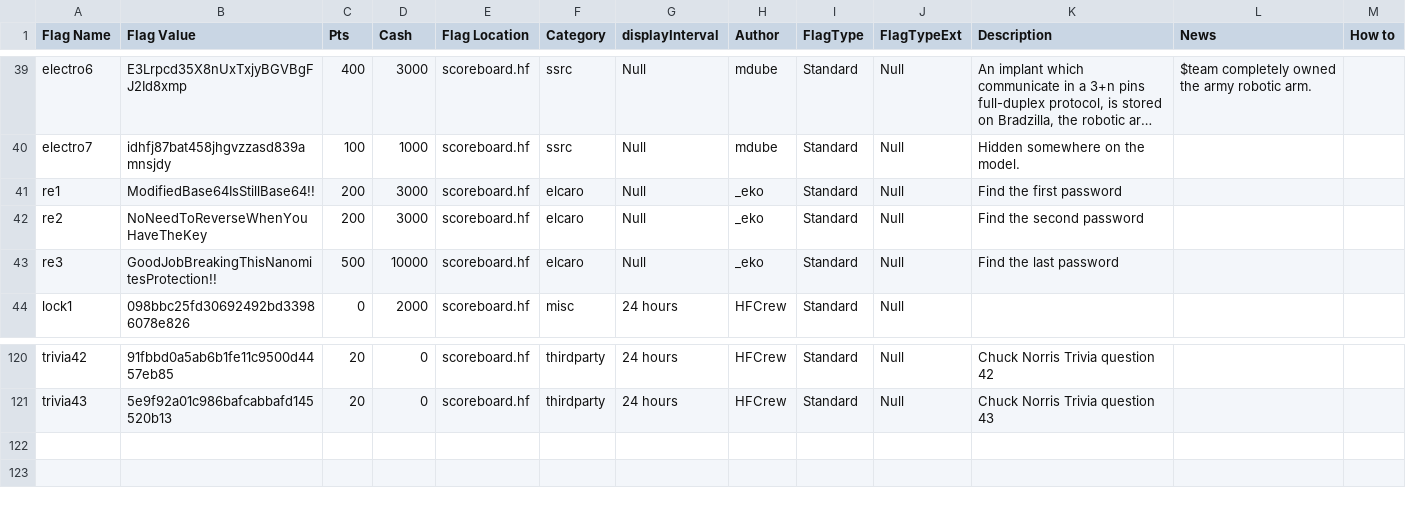
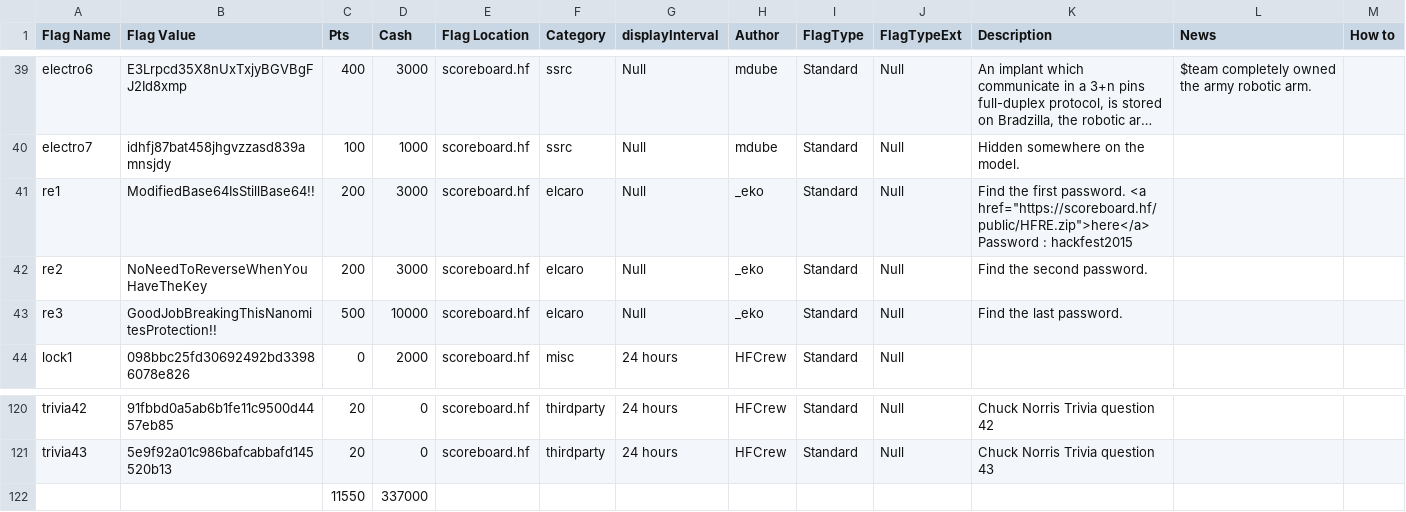
Before and after one commit to hackfestca/hfscoreboard, a CSV file: import/flags.csv, drawn as a sheet; only a part is shown, gaps mark what is left out; long unchanged cells end in …; the diff names each change by its address in the sheet, - before the commit and + after, or states it on an @@ line.

Commit message:
Updated flags for _eko

```diff
--- a/import/flags.csv
+++ b/import/flags.csv
-K41 (Description): …the first password
+K41 (Description): …the first password. <a href="https://scoreboard.hf/public/HFRE.zip">here</a> Password : hackfest2015
-K42 (Description): Find the second password
+K42 (Description): Find the second password.
-K43 (Description): Find the last password
+K43 (Description): Find the last password.
+row 122:  |  | 11550 | 337000
```
